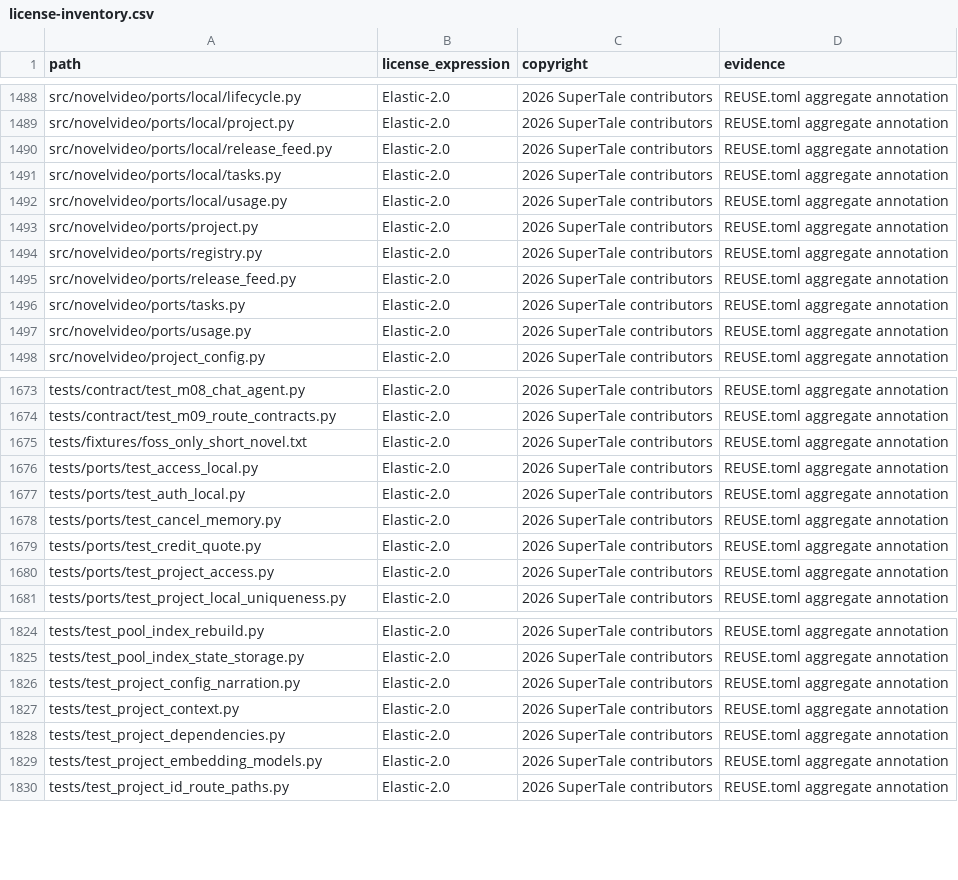
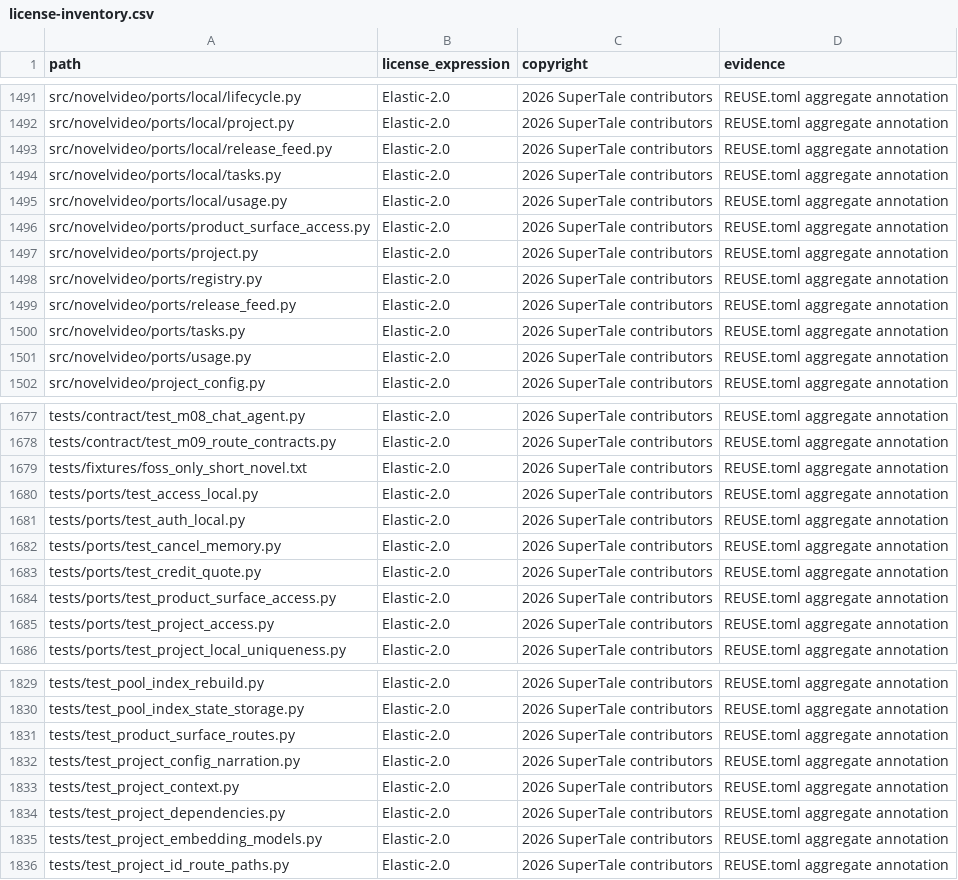
Before and after one commit to Anu206S/dramaclaw, a CSV file: license-inventory.csv, drawn as a sheet; only a part is shown, gaps mark what is left out; the diff covers the shown part only; the diff names each change by its address in the sheet, - before the commit and + after, or states it on an @@ line.

Commit message:
control product surface visibility and billing context (#258)
* enforce product surface access

Signed-off-by: Ryan H. <992703213@qq.com>

* fix product surface CI coverage

Signed-off-by: Ryan H. <992703213@qq.com>

* fix product surface route tests

Signed-off-by: Ryan H. <992703213@qq.com>

* fix product surface authorization

Signed-off-by: Ryan H. <992703213@qq.com>

* test product surface task contract

Signed-off-by: Ryan H. <992703213@qq.com>

* fix assistant surface access

Signed-off-by: Ryan H. <992703213@qq.com>

* limit product surfaces to visibility and billing context

Signed-off-by: Ryan H. <992703213@qq.com>

---------

Signed-off-by: Ryan H. <992703213@qq.com>
Co-authored-by: Eric <liuyang124846@gmail.com>
Co-authored-by: handan <44134530+Handanhhhy@users.noreply.github.com>

```diff
--- a/license-inventory.csv
+++ b/license-inventory.csv
+row 1496: src/novelvideo/ports/product_surface_access.py | Elastic-2.0 | 2026 SuperTale contributors | REUSE.toml aggregate annotation
+row 1684: tests/ports/test_product_surface_access.py | Elastic-2.0 | 2026 SuperTale contributors | REUSE.toml aggregate annotation
+row 1831: tests/test_product_surface_routes.py | Elastic-2.0 | 2026 SuperTale contributors | REUSE.toml aggregate annotation
```
Also changed, not shown: 4 added rows and 1 removed row elsewhere in this file, 47 other files.
